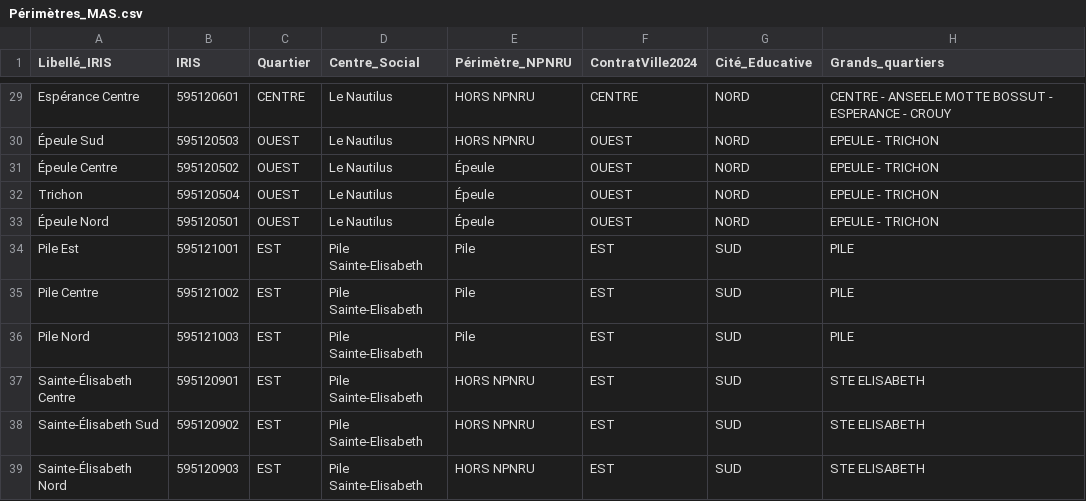
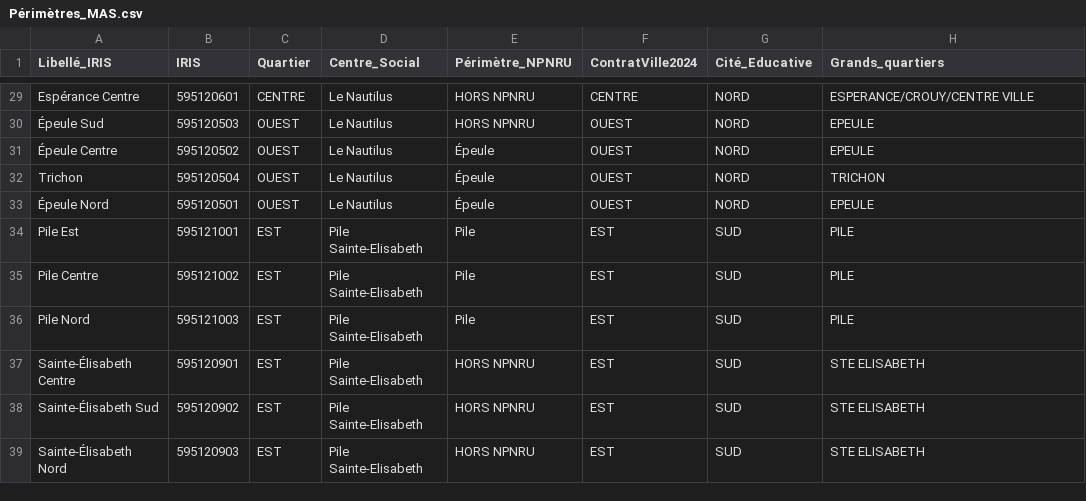
Before and after one commit to Twweetyy/ApplicationMAJ, a CSV file: exemples/lot2023/data/Périmètres_MAS.csv, drawn as a sheet; only a part is shown, gaps mark what is left out; the diff covers the shown part only; the diff names each change by its address in the sheet, - before the commit and + after, or states it on an @@ line.

```diff
--- a/exemples/lot2023/data/Périmètres_MAS.csv
+++ b/exemples/lot2023/data/Périmètres_MAS.csv
-H29 (Grands_quartiers): CENTRE - ANSEELE MOTTE BOSSUT - ESPERANCE - CROUY
+H29 (Grands_quartiers): ESPERANCE/CROUY/CENTRE VILLE
-H30:H31 (Grands_quartiers): EPEULE - TRICHON
+H30:H31 (Grands_quartiers): EPEULE
-H32 (Grands_quartiers): EPEULE - TRICHON
+H32 (Grands_quartiers): TRICHON
-H33 (Grands_quartiers): EPEULE - TRICHON
+H33 (Grands_quartiers): EPEULE
```
Also changed, not shown: 20 edited cells elsewhere in this file, 1 other file.
